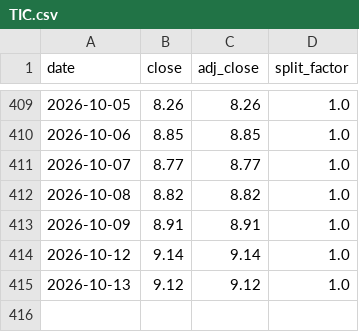
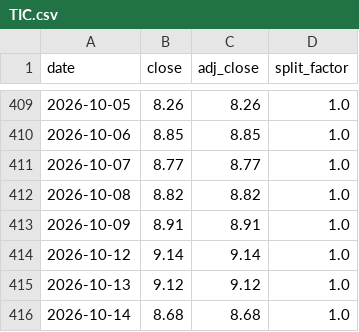
Before and after one commit to Recp-ai/capex-early-warning, a CSV file: data/stocks/prices/TIC.csv, drawn as a sheet; only a part is shown, gaps mark what is left out; the diff names each change by its address in the sheet, - before the commit and + after, or states it on an @@ line.

```diff
--- a/data/stocks/prices/TIC.csv
+++ b/data/stocks/prices/TIC.csv
+row 416: 2026-10-14 | 8.68 | 8.68 | 1.0
```
Also changed, not shown: data/stocks/prices/MSGS.csv, data/stocks/ratings.csv, 44 other files.
